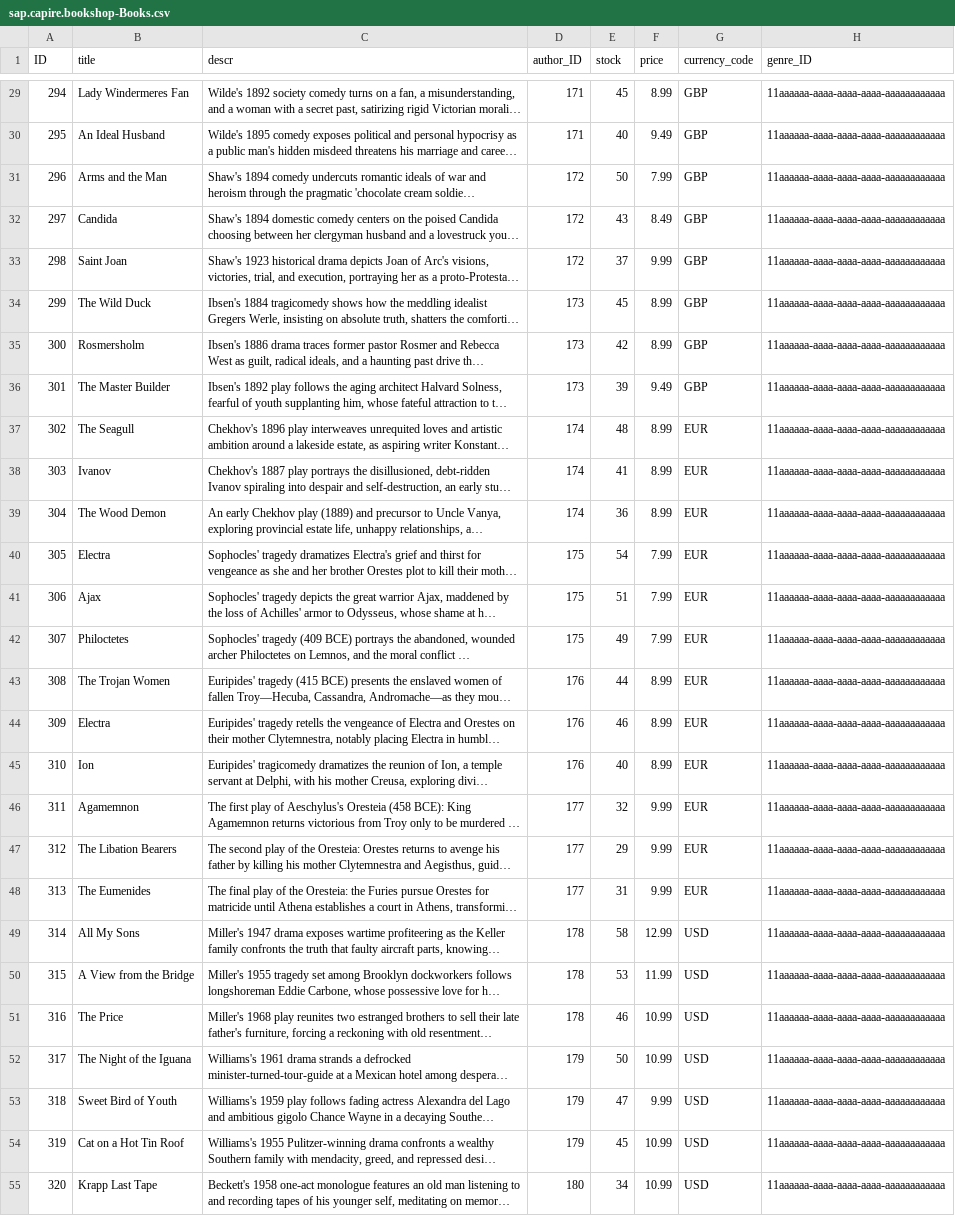
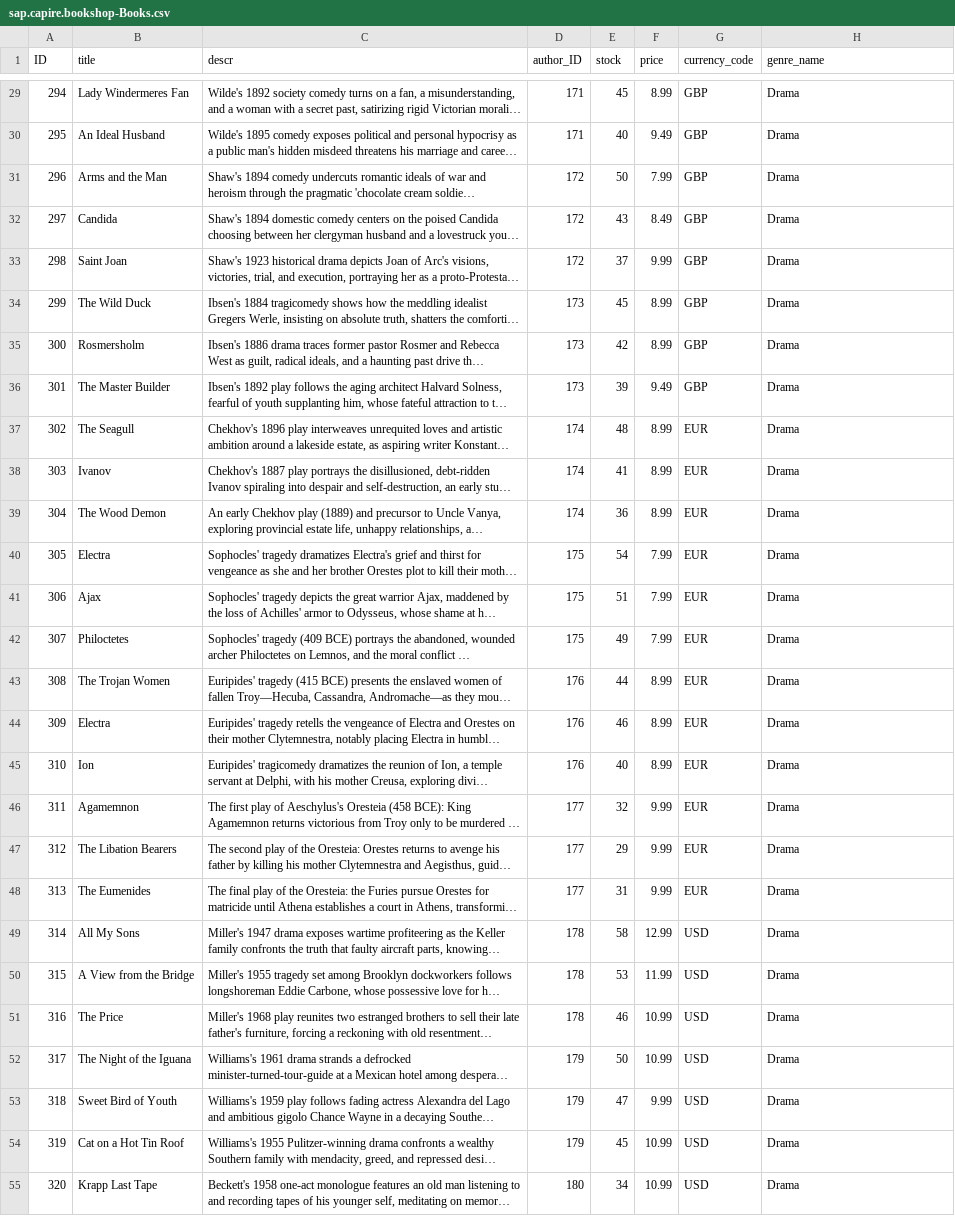
Before and after one commit to capire/bookshop, a CSV file: db/data/sap.capire.bookshop-Books.csv, drawn as a sheet; only a part is shown, gaps mark what is left out; long unchanged cells end in …; the diff covers the shown part only; the diff names each change by its address in the sheet, - before the commit and + after, or states it on an @@ line.

Commit message:
Genres using name as primary key

```diff
--- a/db/data/sap.capire.bookshop-Books.csv
+++ b/db/data/sap.capire.bookshop-Books.csv
-H1: genre_ID
+H1: genre_name
-H29:H55 (genre_name): 11aaaaaa-aaaa-aaaa-aaaa-aaaaaaaaaaaa
+H29:H55 (genre_name): Drama
```
Also changed, not shown: 38 edited cells elsewhere in this file, 3 other files.
